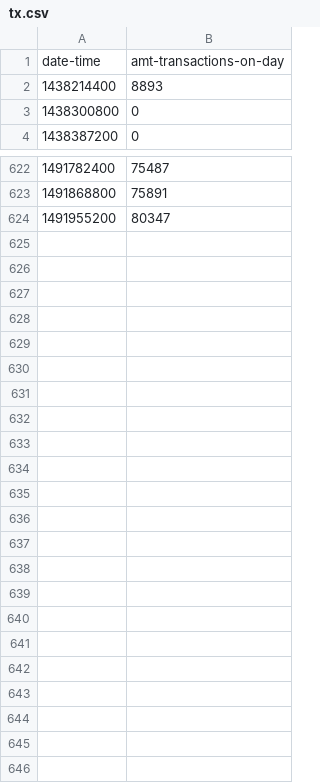
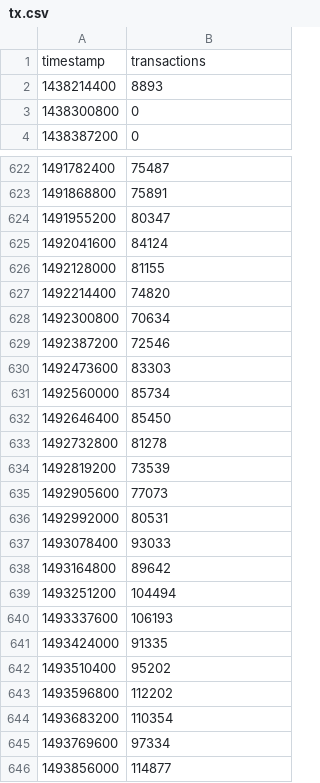
Before and after one commit to Kingburrito777/Ethereum-Blockchain-Analysis, a CSV file: input/tx.csv, drawn as a sheet; only a part is shown, gaps mark what is left out.

```diff
--- a/input/tx.csv
+++ b/input/tx.csv
@@ -1,2 +1,2 @@
-date-time,amt-transactions-on-day
+timestamp,transactions
 1438214400,8893
@@ -624 +624,23 @@ date-time,amt-transactions-on-day
 1491955200,80347
+1492041600,84124
+1492128000,81155
+1492214400,74820
+1492300800,70634
+1492387200,72546
+1492473600,83303
+1492560000,85734
+1492646400,85450
+1492732800,81278
+1492819200,73539
+1492905600,77073
+1492992000,80531
+1493078400,93033
+1493164800,89642
+1493251200,104494
+1493337600,106193
+1493424000,91335
+1493510400,95202
+1493596800,112202
+1493683200,110354
+1493769600,97334
+1493856000,114877
```
Also changed, not shown: input/address.csv, input/blocksize.csv, 8 other files.
